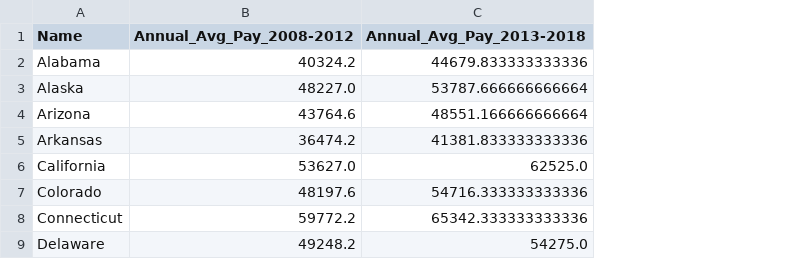
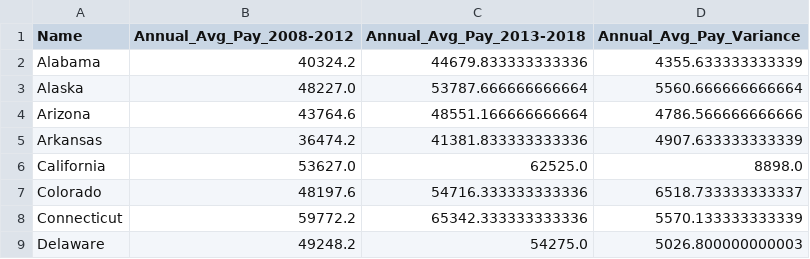
Before and after one commit to BenBBicklebaum/Project2, a CSV file: Income/Annual_Avg_Pay.csv, drawn as a sheet; only a part is shown; the diff names each change by its address in the sheet, - before the commit and + after, or states it on an @@ line.

Commit message:
Adding

```diff
--- a/Income/Annual_Avg_Pay.csv
+++ b/Income/Annual_Avg_Pay.csv
+column D (Annual_Avg_Pay_Variance), rows 2-9: 4355.633333333339 | 5560.666666666664 | 4786.566666666666 | 4907.633333333339 | 8898.0 | 6518.733333333337 | 5570.133333333339 | 5026.800000000003
```
